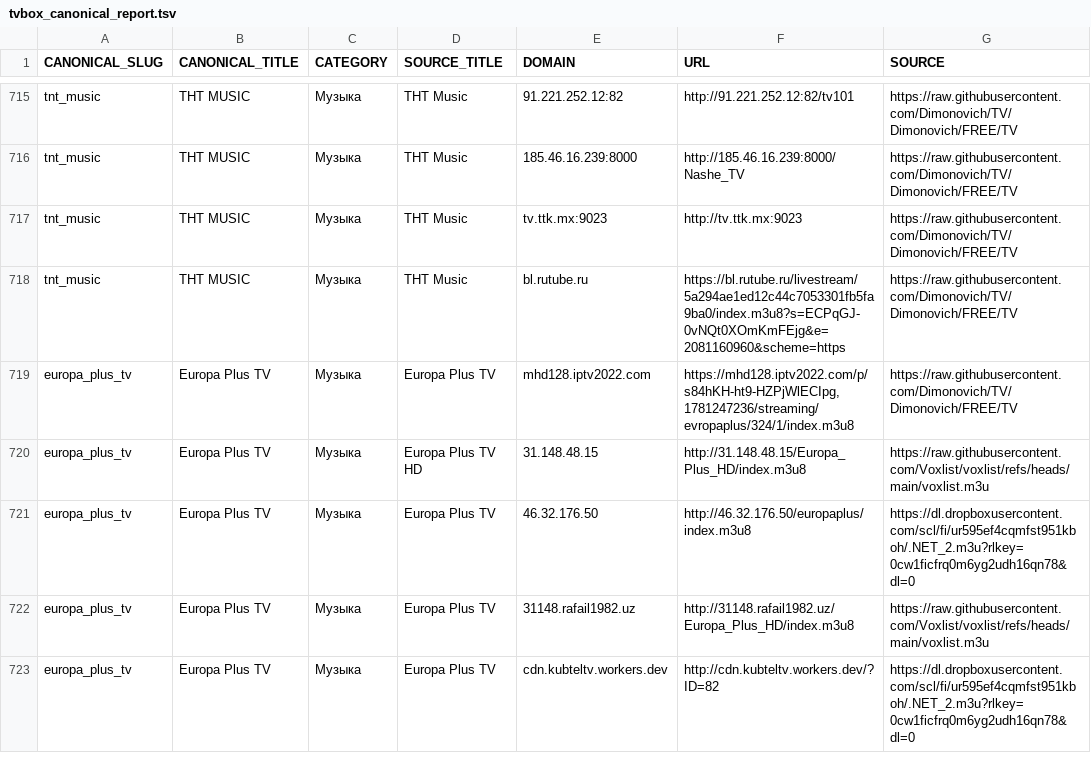
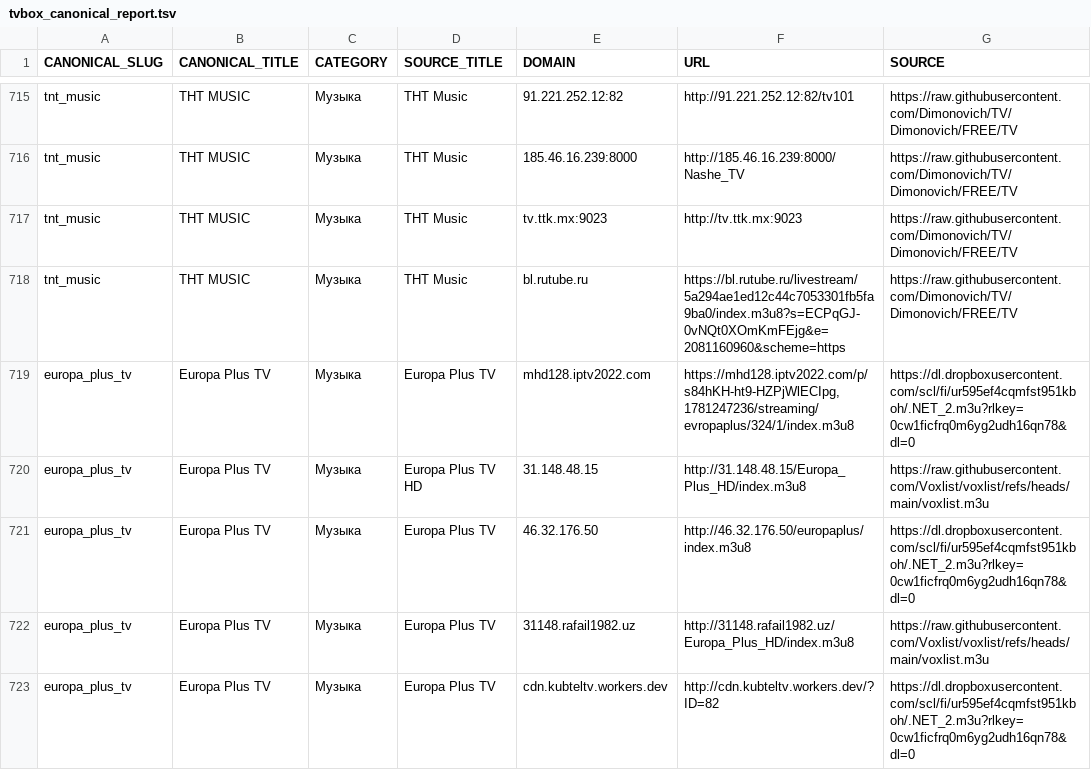
Before and after one commit to Commodo163/sys-cache-7c91, a TSV file: data/tvbox_canonical_report.tsv, drawn as a sheet; only a part is shown, gaps mark what is left out; the diff covers the shown part only.

Commit message:
Update data

```diff
--- a/data/tvbox_canonical_report.tsv
+++ b/data/tvbox_canonical_report.tsv
@@ -718,3 +718,3 @@ tnt_music	ТНТ MUSIC	Музыка	ТНТ Music	tv.ttk.mx:9023	http://tv.ttk.mx
 tnt_music	ТНТ MUSIC	Музыка	ТНТ Music	bl.rutube.ru	https://bl.rutube.ru/livestream/5a294ae1ed12c44c7053301fb5fa9ba0/index.m3u8?s=ECPqGJ-0vNQt0XOmKmFEjg&e=2081160960&scheme=https	https://raw.githubusercontent.com/Dimonovich/TV/Dimonovich/FREE/TV
-europa_plus_tv	Europa Plus TV	Музыка	Europa Plus TV	mhd128.iptv2022.com	https://mhd128.iptv2022.com/p/s84hKH-ht9-HZPjWlECIpg,1781247236/streaming/evropaplus/324/1/index.m3u8	https://raw.githubusercontent.com/Dimonovich/TV/Dimonovich/FREE/TV
+europa_plus_tv	Europa Plus TV	Музыка	Europa Plus TV	mhd128.iptv2022.com	https://mhd128.iptv2022.com/p/s84hKH-ht9-HZPjWlECIpg,1781247236/streaming/evropaplus/324/1/index.m3u8	https://dl.dropboxusercontent.com/scl/fi/ur595ef4cqmfst951kboh/.NET_2.m3u?rlkey=0cw1ficfrq0m6yg2udh16qn78&dl=0
 europa_plus_tv	Europa Plus TV	Музыка	Europa Plus TV HD	31.148.48.15	http://31.148.48.15/Europa_Plus_HD/index.m3u8	https://raw.githubusercontent.com/Voxlist/voxlist/refs/heads/main/voxlist.m3u
```
Also changed, not shown: 47 edited cells elsewhere in this file, data/tvbox_canonical_lime_priority_report.tsv, 2 other files.
